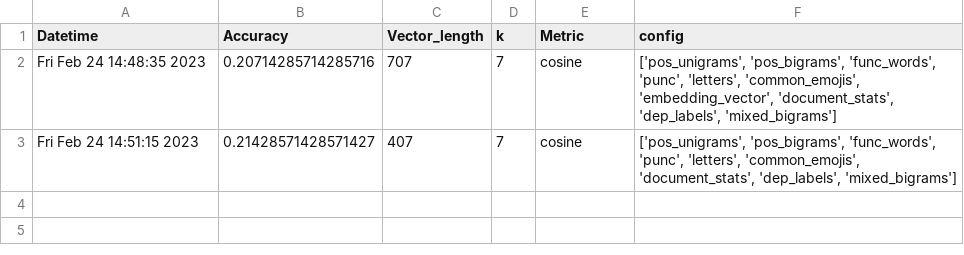
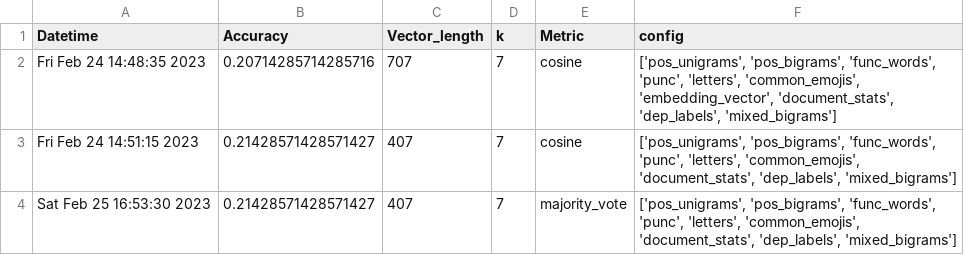
Before and after one commit to eric-sclafani/gram2vec, a CSV file: gram2vec/eval/results/pan_dev_results.csv, drawn as a sheet; the diff names each change by its address in the sheet, - before the commit and + after, or states it on an @@ line.

Commit message:
added ability to specify evaluation func for KNN

```diff
--- a/gram2vec/eval/results/pan_dev_results.csv
+++ b/gram2vec/eval/results/pan_dev_results.csv
+row 4: Sat Feb 25 16:53:30 2023 | 0.21428571428571427 | 407 | 7 | majority_vote | ['pos_unigrams', 'pos_bigrams', 'func_words', 'punc', 'letters', 'common_emojis', 'document_stats', 'dep_labels', 'mixed_bigrams']
```
Also changed, not shown: 3 other files.
